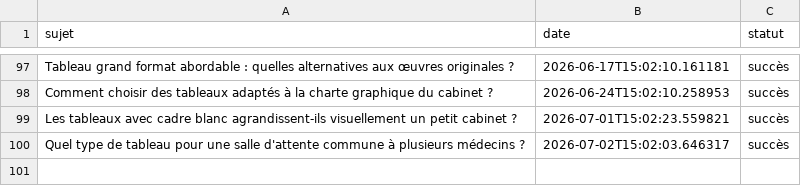
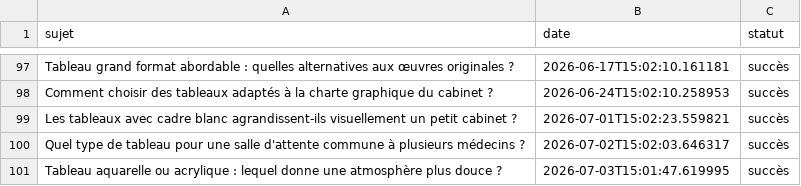
Before and after one commit to Metalosmose21/Cabinet-m-dical-3, a CSV file: sujets_traites.csv, drawn as a sheet; only a part is shown, gaps mark what is left out.

```diff
--- a/sujets_traites.csv
+++ b/sujets_traites.csv
@@ -100 +100,2 @@ Les tableaux avec cadre blanc agrandissent-ils visuellement un petit cabinet ?,2
 Quel type de tableau pour une salle d'attente commune à plusieurs médecins ?,2026-07-02T15:02:03.646317,succès
+Tableau aquarelle ou acrylique : lequel donne une atmosphère plus douce ?,2026-07-03T15:01:47.619995,succès
```
Also changed, not shown: sujets.csv.
